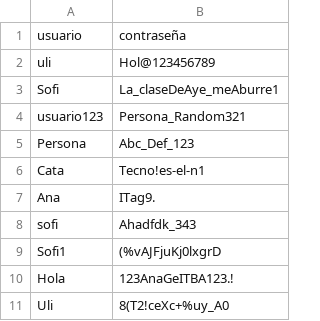
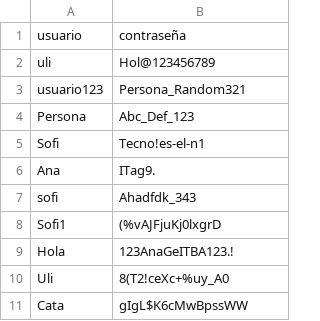
Before and after one commit to wolfses50/hitoFinalItba, a CSV file: usuarios_simulados.csv, drawn as a sheet.

```diff
--- a/usuarios_simulados.csv
+++ b/usuarios_simulados.csv
@@ -2,6 +2,5 @@ usuario,contraseña
 uli,Hol@123456789
-Sofi,La_claseDeAye_meAburre1
 usuario123,Persona_Random321
 Persona,Abc_Def_123
-Cata,Tecno!es-el-n1
+Sofi,Tecno!es-el-n1
 Ana,ITag9.
@@ -11 +10,2 @@ Hola,123AnaGeITBA123.!
 Uli,8(T2!ceXc+%uy_A0
+Cata,gIgL$K6cMwBpssWW
```
Also changed, not shown: historial_global.csv, 1 other file.
